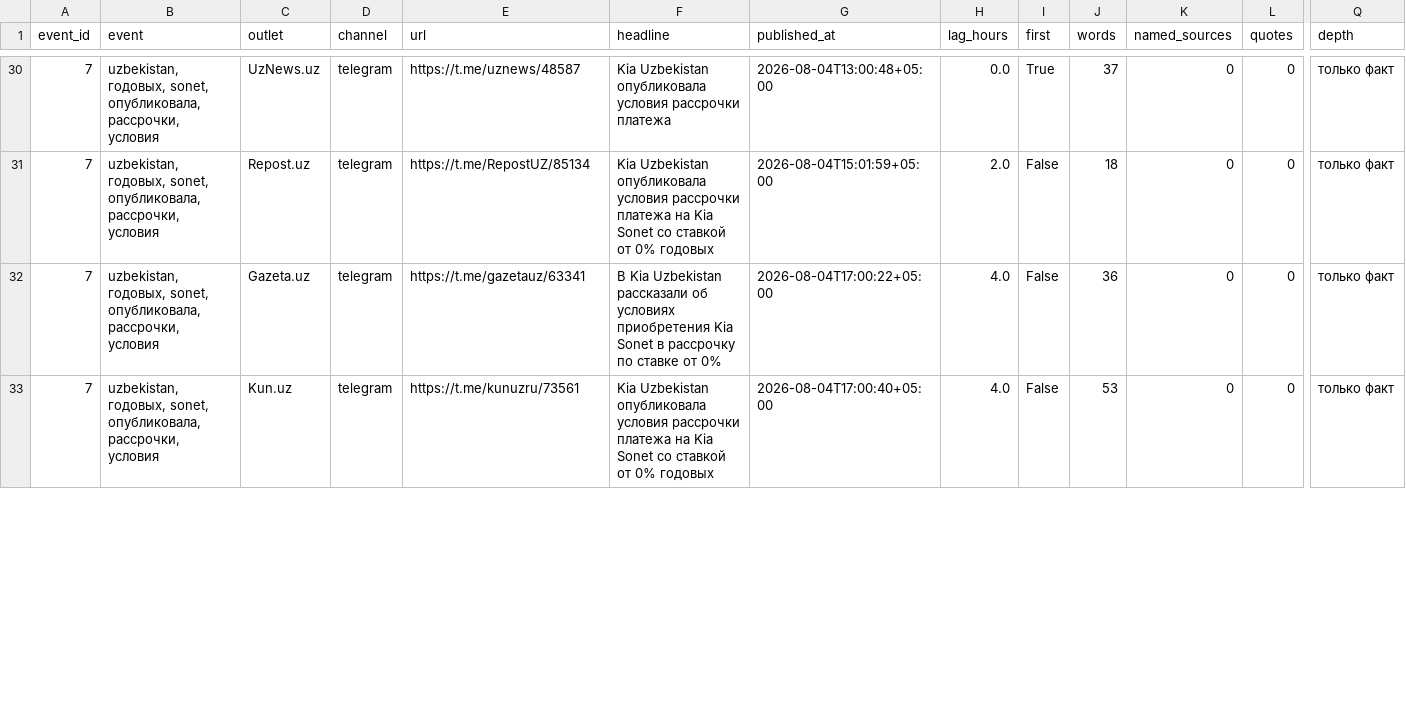
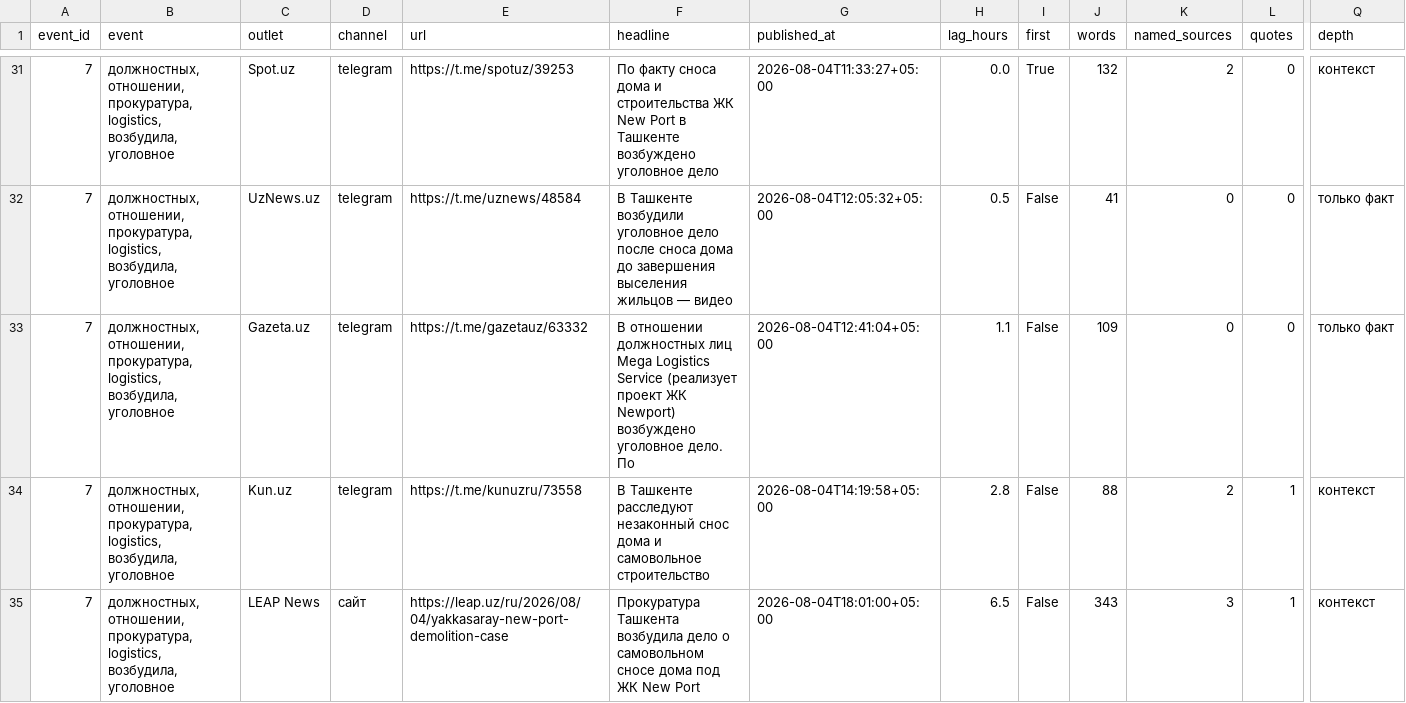
Before and after one commit to javadabdullaev97-coder/News, a CSV file: output/newsbreaks-headtohead.csv, drawn as a sheet; only a part is shown, gaps mark what is left out; addresses are those after the commit; rows hold the shown columns only; the diff covers the shown part only; the diff names each change by its address in the sheet, - before the commit and + after, or states it on an @@ line.

```diff
--- a/output/newsbreaks-headtohead.csv
+++ b/output/newsbreaks-headtohead.csv
-B31:B34 (event): uzbekistan, годовых, sonet, опубликовала, рассрочки, условия
+B31:B34 (event): должностных, отношении, прокуратура, logistics, возбудила, уголовное
-C31 (outlet): UzNews.uz
+C31 (outlet): Spot.uz
-E31 (url): https://t.me/uznews/48587
+E31 (url): https://t.me/spotuz/39253
-F31 (headline): Kia Uzbekistan опубликовала условия рассрочки платежа
+F31 (headline): По факту сноса дома и строительства ЖК New Port в Ташкенте возбуждено уголовное дело
-G31 (published_at): 2026-08-04T13:00:48+05:00
+G31 (published_at): 2026-08-04T11:33:27+05:00
-J31 (words): 37
+J31 (words): 132
-K31 (named_sources): 0
+K31 (named_sources): 2
-Q31 (depth): только факт
+Q31 (depth): контекст
-C32 (outlet): Repost.uz
+C32 (outlet): UzNews.uz
-E32 (url): https://t.me/RepostUZ/85134
+E32 (url): https://t.me/uznews/48584
-F32 (headline): Kia Uzbekistan опубликовала условия рассрочки платежа на Kia Sonet со ставкой от 0% годовых
+F32 (headline): В Ташкенте возбудили уголовное дело после сноса дома до завершения выселения жильцов — видео
-G32 (published_at): 2026-08-04T15:01:59+05:00
+G32 (published_at): 2026-08-04T12:05:32+05:00
-H32 (lag_hours): 2.0
+H32 (lag_hours): 0.5
-J32 (words): 18
+J32 (words): 41
-E33 (url): https://t.me/gazetauz/63341
+E33 (url): https://t.me/gazetauz/63332
-F33 (headline): В Kia Uzbekistan рассказали об условиях приобретения Kia Sonet в рассрочку по ставке от 0%
+F33 (headline): В отношении должностных лиц Mega Logistics Service (реализует проект ЖК Newport) возбуждено уголовное дело. По
-G33 (published_at): 2026-08-04T17:00:22+05:00
+G33 (published_at): 2026-08-04T12:41:04+05:00
-H33 (lag_hours): 4.0
+H33 (lag_hours): 1.1
-J33 (words): 36
+J33 (words): 109
-E34 (url): https://t.me/kunuzru/73561
+E34 (url): https://t.me/kunuzru/73558
-F34 (headline): Kia Uzbekistan опубликовала условия рассрочки платежа на Kia Sonet со ставкой от 0% годовых
+F34 (headline): В Ташкенте расследуют незаконный снос дома и самовольное строительство
-G34 (published_at): 2026-08-04T17:00:40+05:00
+G34 (published_at): 2026-08-04T14:19:58+05:00
-H34 (lag_hours): 4.0
+H34 (lag_hours): 2.8
-J34 (words): 53
+J34 (words): 88
-K34 (named_sources): 0
+K34 (named_sources): 2
-L34 (quotes): 0
+L34 (quotes): 1
-Q34 (depth): только факт
+Q34 (depth): контекст
+row 35: 7 | должностных, отношении, прокуратура, logistics, возбудила, уголовное | LEAP News | сайт | https://leap.uz/ru/2026/08/04/yakkasaray-new-port-demolition-case | Прокуратура Ташкента возбудила дело о самовольном сносе дома под ЖК New Port | 2026-08-04T18:01:00+05:00 | 6.5 | False | 343 | 3 | 1 | контекст
```
Also changed, not shown: 1 added row and 107 edited cells elsewhere in this file, output/newsbreaks-depth.csv, output/newsbreaks-headtohead-depth.csv, 11 other files.
